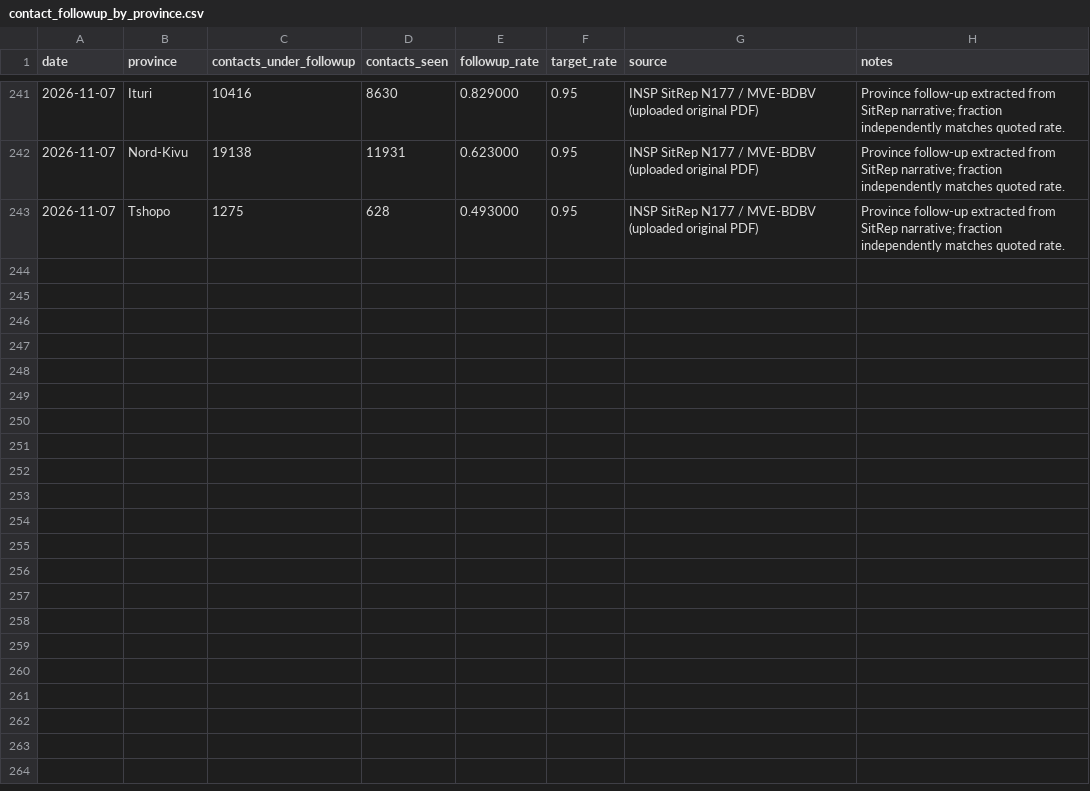
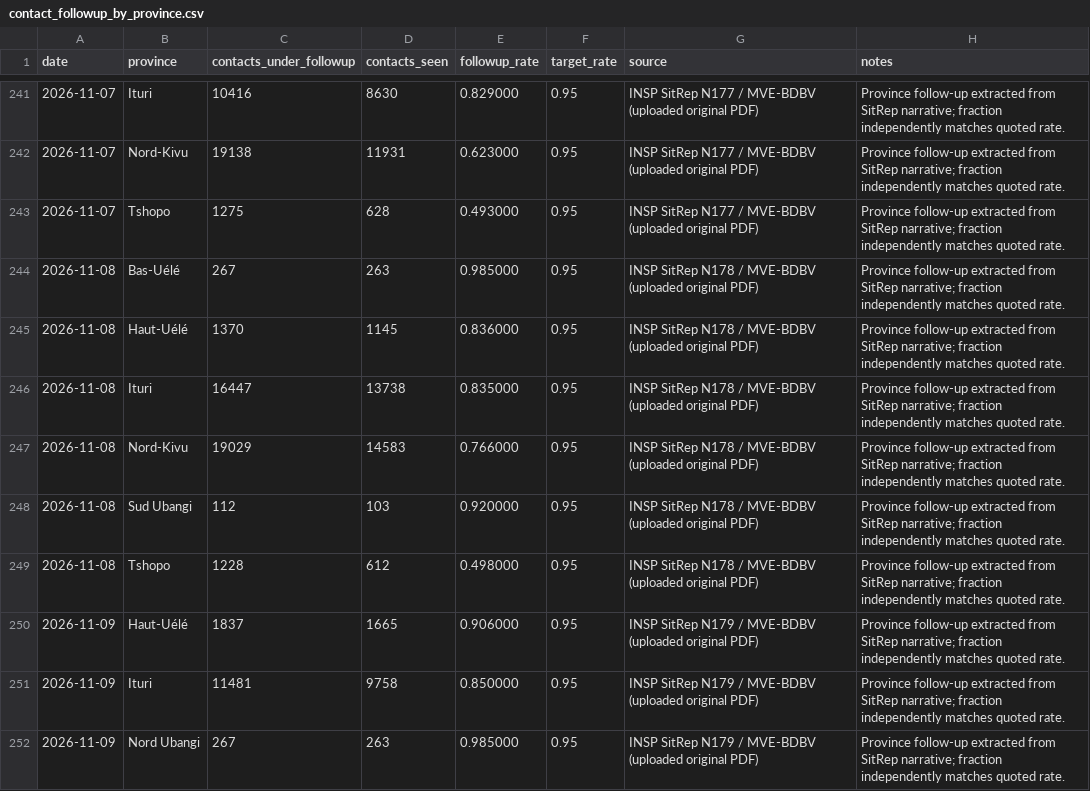
Before and after one commit to mosuzuki/drc_mobility, a CSV file: data/contact_followup_by_province.csv, drawn as a sheet; only a part is shown, gaps mark what is left out; the diff covers the shown part only; the diff names each change by its address in the sheet, - before the commit and + after, or states it on an @@ line.

Commit message:
Add files via upload

```diff
--- a/data/contact_followup_by_province.csv
+++ b/data/contact_followup_by_province.csv
+row 244: 2026-11-08 | Bas-Uélé | 267 | 263 | 0.985000 | 0.95 | INSP SitRep N178 / MVE-BDBV (uploaded original PDF) | Province follow-up extracted from SitRep narrative; fraction independently matches quoted rate.
+row 245: 2026-11-08 | Haut-Uélé | 1370 | 1145 | 0.836000 | 0.95 | INSP SitRep N178 / MVE-BDBV (uploaded original PDF) | Province follow-up extracted from SitRep narrative; fraction independently matches quoted rate.
+row 246: 2026-11-08 | Ituri | 16447 | 13738 | 0.835000 | 0.95 | INSP SitRep N178 / MVE-BDBV (uploaded original PDF) | Province follow-up extracted from SitRep narrative; fraction independently matches quoted rate.
+row 247: 2026-11-08 | Nord-Kivu | 19029 | 14583 | 0.766000 | 0.95 | INSP SitRep N178 / MVE-BDBV (uploaded original PDF) | Province follow-up extracted from SitRep narrative; fraction independently matches quoted rate.
+row 248: 2026-11-08 | Sud Ubangi | 112 | 103 | 0.920000 | 0.95 | INSP SitRep N178 / MVE-BDBV (uploaded original PDF) | Province follow-up extracted from SitRep narrative; fraction independently matches quoted rate.
+row 249: 2026-11-08 | Tshopo | 1228 | 612 | 0.498000 | 0.95 | INSP SitRep N178 / MVE-BDBV (uploaded original PDF) | Province follow-up extracted from SitRep narrative; fraction independently matches quoted rate.
+row 250: 2026-11-09 | Haut-Uélé | 1837 | 1665 | 0.906000 | 0.95 | INSP SitRep N179 / MVE-BDBV (uploaded original PDF) | Province follow-up extracted from SitRep narrative; fraction independently matches quoted rate.
+row 251: 2026-11-09 | Ituri | 11481 | 9758 | 0.850000 | 0.95 | INSP SitRep N179 / MVE-BDBV (uploaded original PDF) | Province follow-up extracted from SitRep narrative; fraction independently matches quoted rate.
+row 252: 2026-11-09 | Nord Ubangi | 267 | 263 | 0.985000 | 0.95 | INSP SitRep N179 / MVE-BDBV (uploaded original PDF) | Province follow-up extracted from SitRep narrative; fraction independently matches quoted rate.
```
Also changed, not shown: 9 added rows elsewhere in this file, data/cases_unventilated.csv, data/cfr_estimates.csv, 40 other files.
